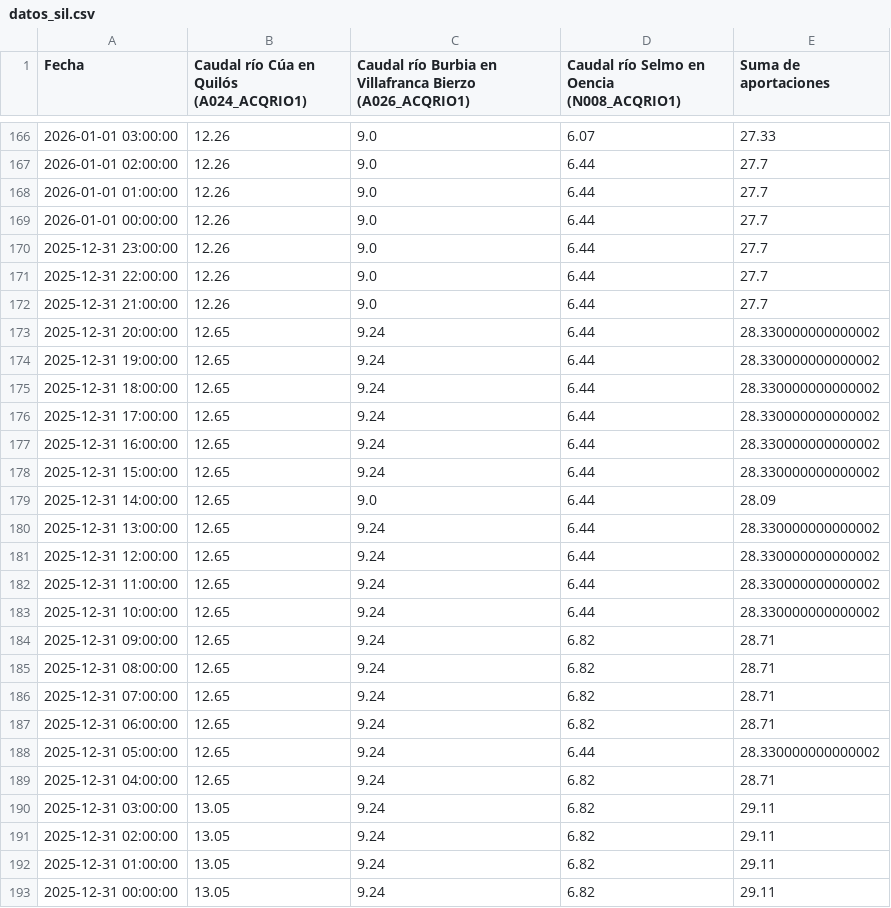
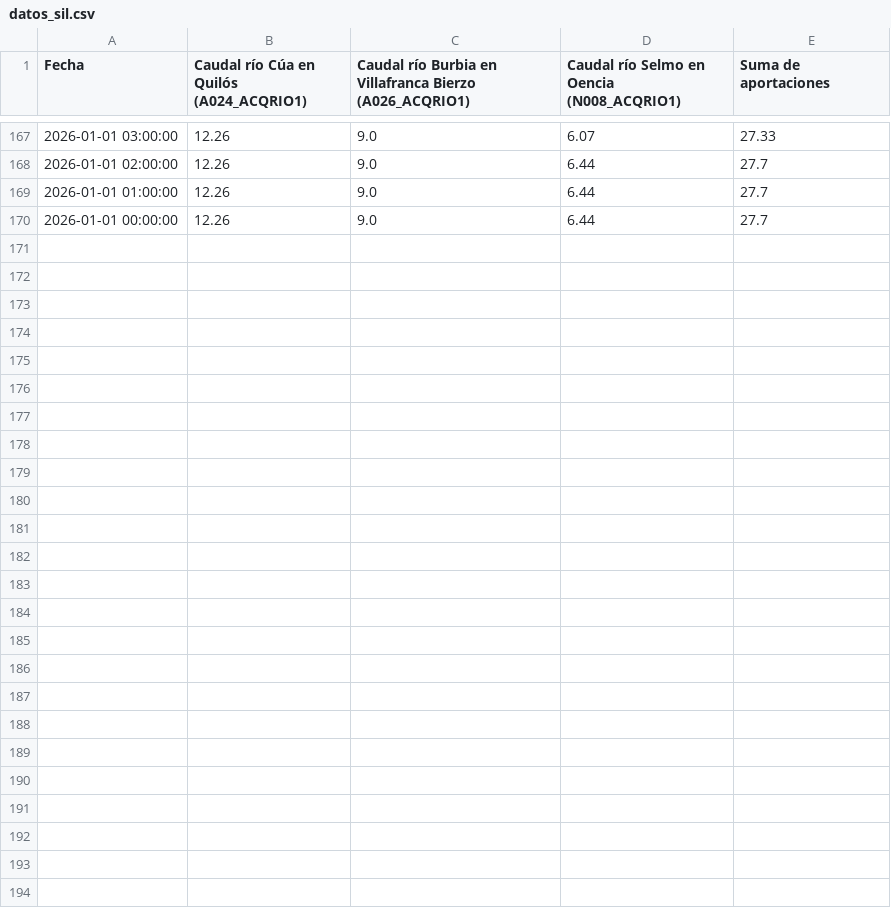
Before and after one commit to manuiccp/DatosCSV, a CSV file: datos_sil.csv, drawn as a sheet; only a part is shown, gaps mark what is left out; the diff covers the shown part only.

Commit message:
Actualización SIL: 2026-01-08 00:00:00

```diff
--- a/datos_sil.csv
+++ b/datos_sil.csv
@@ -169,25 +170 @@ Fecha,Caudal río Cúa en Quilós (A024_ACQRIO1),Caudal río Burbia en Villafran
 2026-01-01 00:00:00,12.26,9.0,6.44,27.7
-2025-12-31 23:00:00,12.26,9.0,6.44,27.7
-2025-12-31 22:00:00,12.26,9.0,6.44,27.7
-2025-12-31 21:00:00,12.26,9.0,6.44,27.7
-2025-12-31 20:00:00,12.65,9.24,6.44,28.330000000000002
-2025-12-31 19:00:00,12.65,9.24,6.44,28.330000000000002
-2025-12-31 18:00:00,12.65,9.24,6.44,28.330000000000002
-2025-12-31 17:00:00,12.65,9.24,6.44,28.330000000000002
-2025-12-31 16:00:00,12.65,9.24,6.44,28.330000000000002
-2025-12-31 15:00:00,12.65,9.24,6.44,28.330000000000002
-2025-12-31 14:00:00,12.65,9.0,6.44,28.09
-2025-12-31 13:00:00,12.65,9.24,6.44,28.330000000000002
-2025-12-31 12:00:00,12.65,9.24,6.44,28.330000000000002
-2025-12-31 11:00:00,12.65,9.24,6.44,28.330000000000002
-2025-12-31 10:00:00,12.65,9.24,6.44,28.330000000000002
-2025-12-31 09:00:00,12.65,9.24,6.82,28.71
-2025-12-31 08:00:00,12.65,9.24,6.82,28.71
-2025-12-31 07:00:00,12.65,9.24,6.82,28.71
-2025-12-31 06:00:00,12.65,9.24,6.82,28.71
-2025-12-31 05:00:00,12.65,9.24,6.44,28.330000000000002
-2025-12-31 04:00:00,12.65,9.24,6.82,28.71
-2025-12-31 03:00:00,13.05,9.24,6.82,29.11
-2025-12-31 02:00:00,13.05,9.24,6.82,29.11
-2025-12-31 01:00:00,13.05,9.24,6.82,29.11
-2025-12-31 00:00:00,13.05,9.24,6.82,29.11
```
Also changed, not shown: 1 added row elsewhere in this file.
